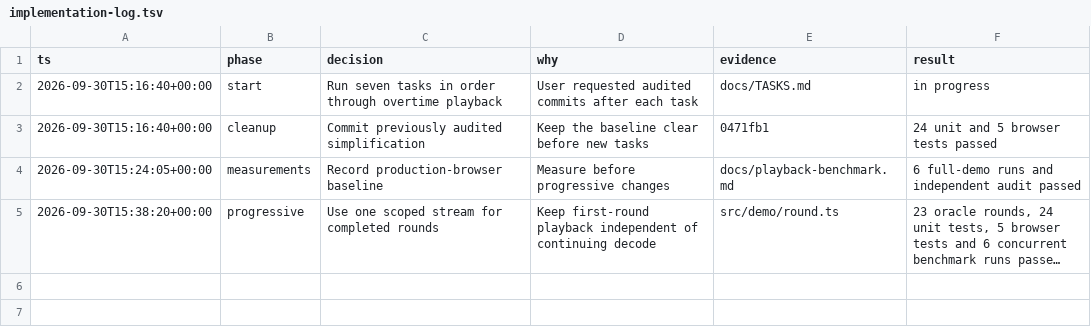
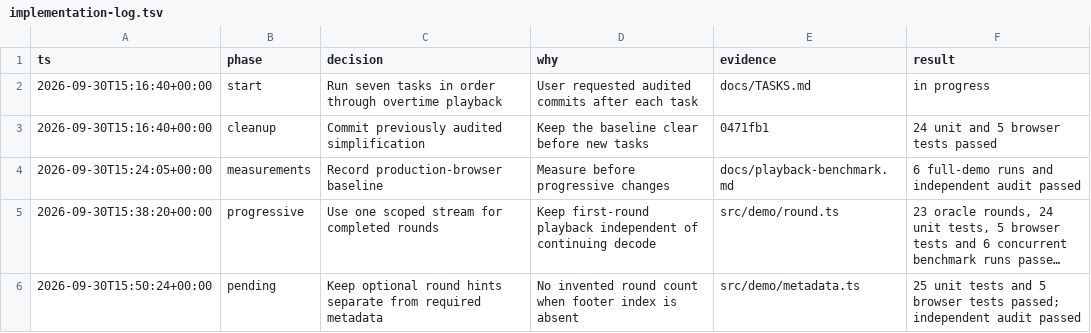
Before and after one commit to joshfootman/roundtable, a TSV file: docs/implementation-log.tsv, drawn as a sheet; long unchanged cells end in …; the diff names each change by its address in the sheet, - before the commit and + after, or states it on an @@ line.

Commit message:
Display pending rounds

```diff
--- a/docs/implementation-log.tsv
+++ b/docs/implementation-log.tsv
+row 6: 2026-09-30T15:50:24+00:00 | pending | Keep optional round hints separate from required metadata | No invented round count when footer index is absent | src/demo/metadata.ts | 25 unit tests and 5 browser tests passed; independent audit passed
```
Also changed, not shown: 9 other files.
